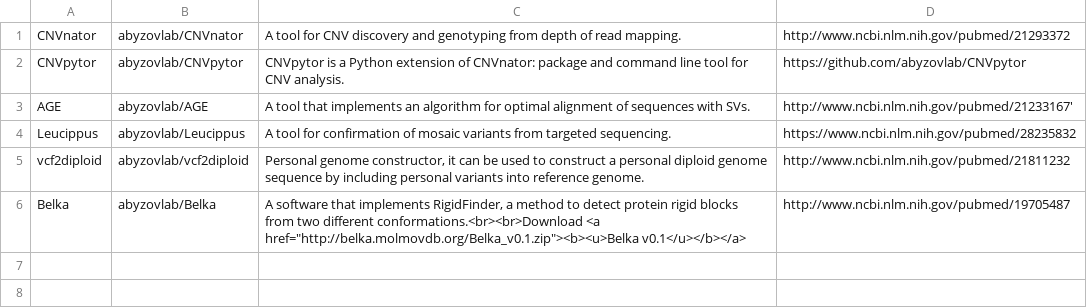
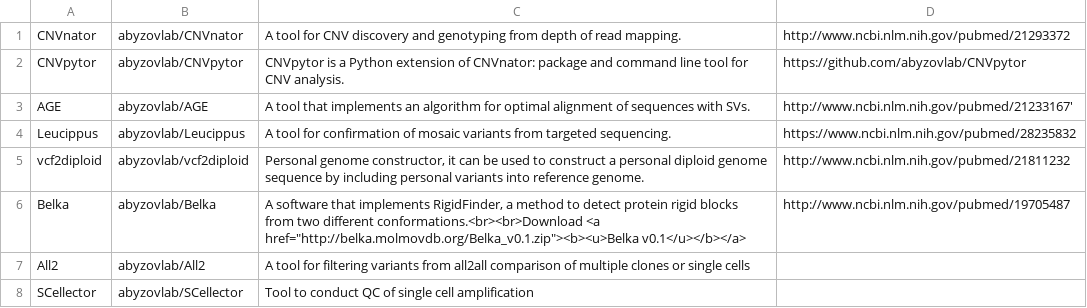
Before and after one commit to abyzovlab/Web-page, a CSV file: tools.csv, drawn as a sheet.

Commit message:
Updating tools

```diff
--- a/tools.csv
+++ b/tools.csv
@@ -6 +6,3 @@ vcf2diploid;abyzovlab/vcf2diploid;Personal genome constructor, it can be used to
 Belka;abyzovlab/Belka;A software that implements RigidFinder, a method to detect protein rigid blocks from two different conformations.<br><br>Download <a href="http://belka.molmovdb.org/Belka_v0.1.zip"><b><u>Belka v0.1</u></b></a>;http://www.ncbi.nlm.nih.gov/pubmed/19705487;
+All2;abyzovlab/All2;A tool for filtering variants from all2all comparison of multiple clones or single cells;;;
+SCellector;abyzovlab/SCellector;Tool to conduct QC of single cell amplification;;;
```
Also changed, not shown: 1 other file.
